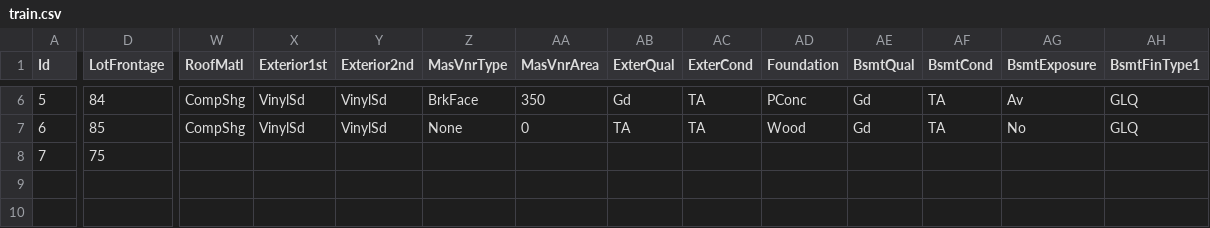
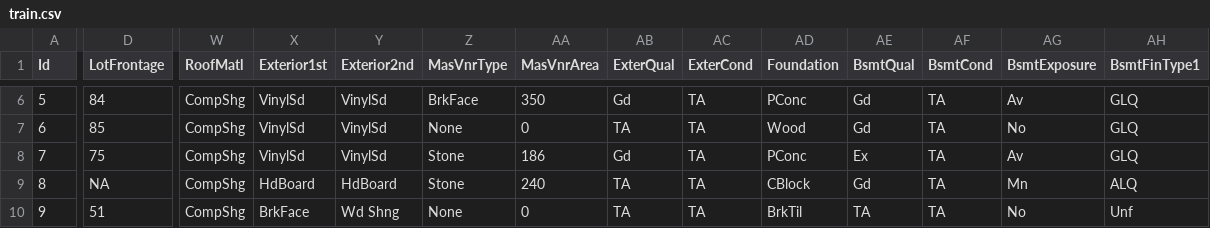
Before and after one commit to alioaza/-Architicture-Seminars-Msc-2nd-, a CSV file: train.csv, drawn as a sheet; only a part is shown, gaps mark what is left out; rows hold the shown columns only; the diff covers the shown part only; the diff names each change by its address in the sheet, - before the commit and + after, or states it on an @@ line.

```diff
--- a/train.csv
+++ b/train.csv
-W8 (RoofMatl): (empty)
+W8 (RoofMatl): CompShg
-X8 (Exterior1st): (empty)
+X8 (Exterior1st): VinylSd
-Y8 (Exterior2nd): (empty)
+Y8 (Exterior2nd): VinylSd
-Z8 (MasVnrType): (empty)
+Z8 (MasVnrType): Stone
-AA8 (MasVnrArea): (empty)
+AA8 (MasVnrArea): 186
-AB8 (ExterQual): (empty)
+AB8 (ExterQual): Gd
-AC8 (ExterCond): (empty)
+AC8 (ExterCond): TA
-AD8 (Foundation): (empty)
+AD8 (Foundation): PConc
-AE8 (BsmtQual): (empty)
+AE8 (BsmtQual): Ex
-AF8 (BsmtCond): (empty)
+AF8 (BsmtCond): TA
-AG8 (BsmtExposure): (empty)
+AG8 (BsmtExposure): Av
-AH8 (BsmtFinType1): (empty)
+AH8 (BsmtFinType1): GLQ
+row 9: 8 | NA | CompShg | HdBoard | HdBoard | Stone | 240 | TA | TA | CBlock | Gd | TA | Mn | ALQ
+row 10: 9 | 51 | CompShg | BrkFace | Wd Shng | None | 0 | TA | TA | BrkTil | TA | TA | No | Unf
```
Also changed, not shown: 47 edited cells elsewhere in this file.
